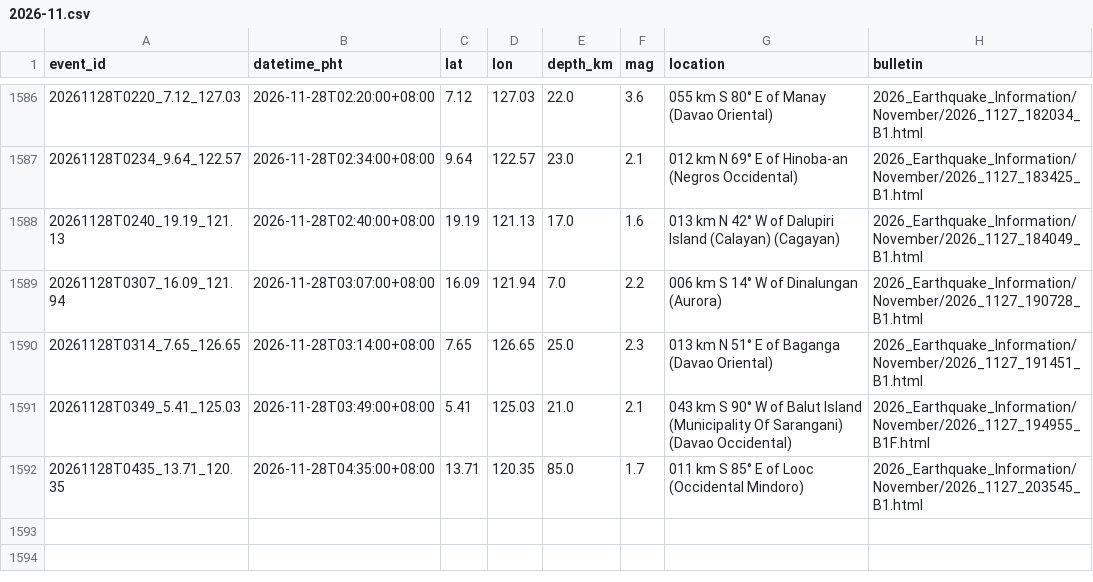
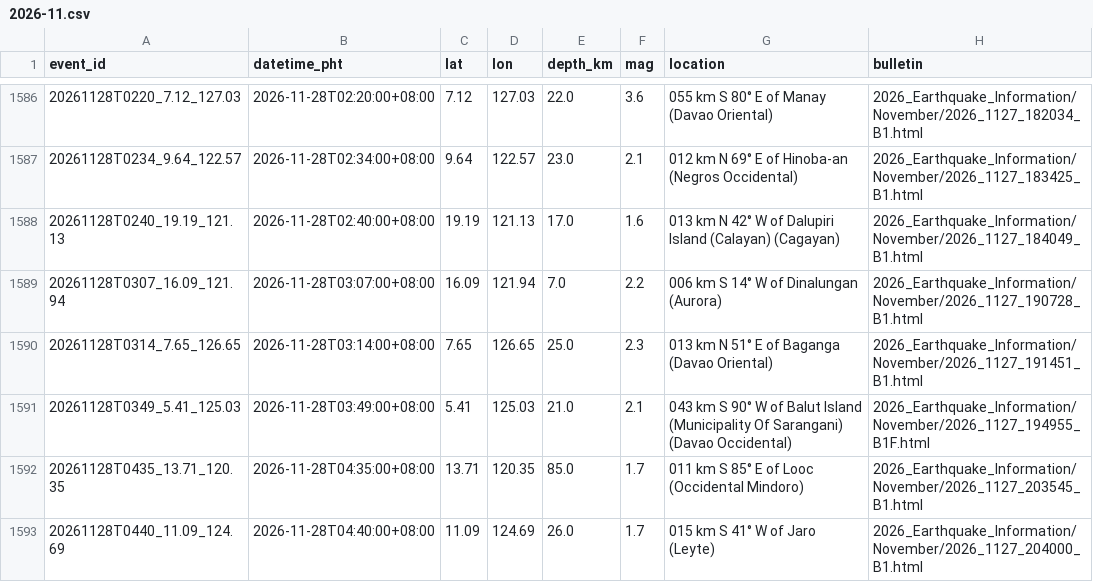
Before and after one commit to krystasis/ph-hazards, a CSV file: data/earthquakes/2026-11.csv, drawn as a sheet; only a part is shown, gaps mark what is left out; the diff names each change by its address in the sheet, - before the commit and + after, or states it on an @@ line.

```diff
--- a/data/earthquakes/2026-11.csv
+++ b/data/earthquakes/2026-11.csv
+row 1593: 20261128T0440_11.09_124.69 | 2026-11-28T04:40:00+08:00 | 11.09 | 124.69 | 26.0 | 1.7 | 015 km S 41° W of Jaro (Leyte) | 2026_Earthquake_Information/November/2026_1127_204000_B1.html
```
Also changed, not shown: data/river_levels/2026-11.csv, 4 other files.
